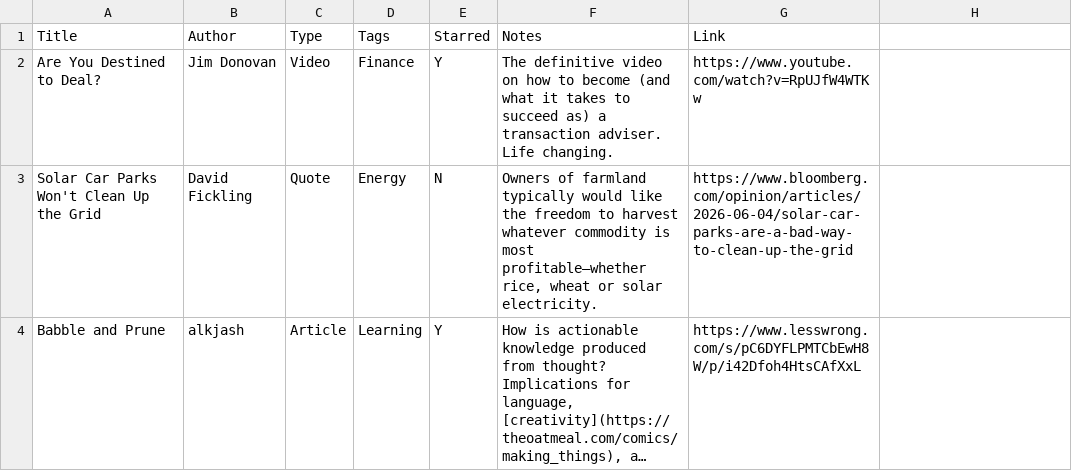
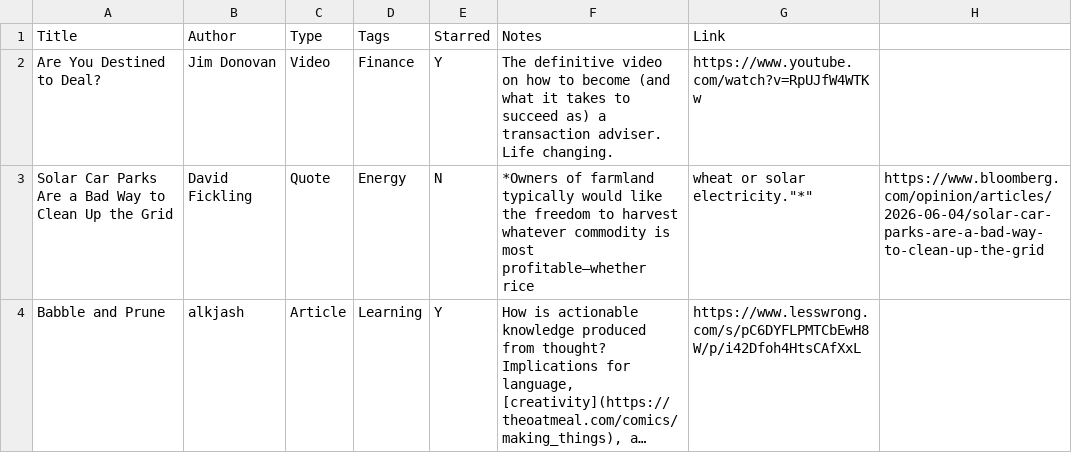
Before and after one commit to chhotavakeel/chhotavakeel.github.io, a CSV file: _data/library.csv, drawn as a sheet; long unchanged cells end in …; the diff names each change by its address in the sheet, - before the commit and + after, or states it on an @@ line.

```diff
--- a/_data/library.csv
+++ b/_data/library.csv
-A3 (Title): Solar Car Parks Won't Clean Up the Grid
+A3 (Title): Solar Car Parks Are a Bad Way to Clean Up the Grid
-F3 (Notes): Owners of farmland typically would like the freedom to harvest whatever commodity is most profitable—whether rice, wheat or solar electricity.
+F3 (Notes): *Owners of farmland typically would like the freedom to harvest whatever commodity is most profitable—whether rice
-G3 (Link): https://www.bloomberg.com/opinion/articles/2026-06-04/solar-car-parks-are-a-bad-way-to-clean-up-the-grid
+G3 (Link): wheat or solar electricity."*"
-H3: (empty)
+H3: https://www.bloomberg.com/opinion/articles/2026-06-04/solar-car-parks-are-a-bad-way-to-clean-up-the-grid
```
Also changed, not shown: 1 other file.
